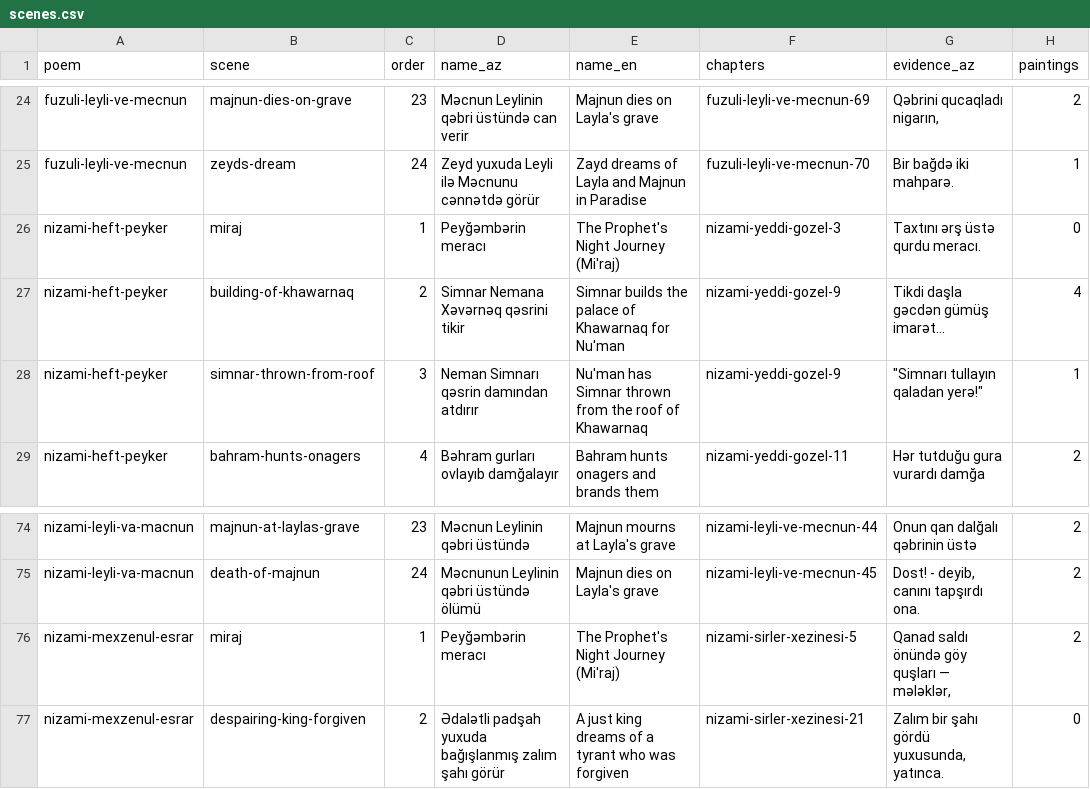
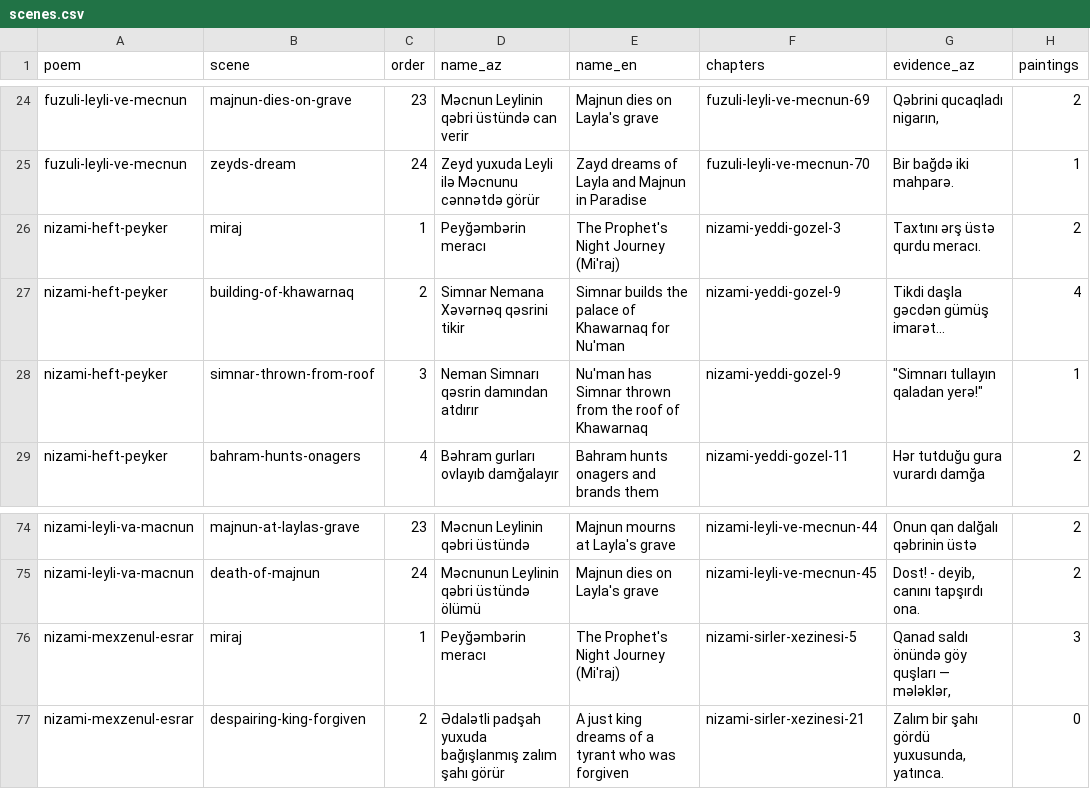
Before and after one commit to azadbilik/data, a CSV file: culture/qalereya/scenes.csv (was qalereya/scenes.csv), drawn as a sheet; only a part is shown, gaps mark what is left out.

```diff
--- a/qalereya/scenes.csv
+++ b/culture/qalereya/scenes.csv
@@ -25,3 +25,3 @@ fuzuli-leyli-ve-mecnun,majnun-dies-on-grave,23,Məcnun Leylinin qəbri üstünd
 fuzuli-leyli-ve-mecnun,zeyds-dream,24,Zeyd yuxuda Leyli ilə Məcnunu cənnətdə görür,Zayd dreams of Layla and Majnun in Paradise,fuzuli-leyli-ve-mecnun-70,Bir bağdə iki mahparə.,1
-nizami-heft-peyker,miraj,1,Peyğəmbərin meracı,The Prophet's Night Journey (Mi'raj),nizami-yeddi-gozel-3,Taxtını ərş üstə qurdu meracı.,0
+nizami-heft-peyker,miraj,1,Peyğəmbərin meracı,The Prophet's Night Journey (Mi'raj),nizami-yeddi-gozel-3,Taxtını ərş üstə qurdu meracı.,2
 nizami-heft-peyker,building-of-khawarnaq,2,Simnar Nemana Xəvərnəq qəsrini tikir,Simnar builds the palace of Khawarnaq for Nu'man,nizami-yeddi-gozel-9,Tikdi daşla gəcdən gümüş imarət...,4
@@ -75,3 +75,3 @@ nizami-leyli-va-macnun,majnun-at-laylas-grave,23,Məcnun Leylinin qəbri üstün
 nizami-leyli-va-macnun,death-of-majnun,24,Məcnunun Leylinin qəbri üstündə ölümü,Majnun dies on Layla's grave,nizami-leyli-ve-mecnun-45,"Dost! - deyib, canını tapşırdı ona.",2
-nizami-mexzenul-esrar,miraj,1,Peyğəmbərin meracı,The Prophet's Night Journey (Mi'raj),nizami-sirler-xezinesi-5,"Qanad saldı önündə göy quşları — mələklər,",2
+nizami-mexzenul-esrar,miraj,1,Peyğəmbərin meracı,The Prophet's Night Journey (Mi'raj),nizami-sirler-xezinesi-5,"Qanad saldı önündə göy quşları — mələklər,",3
 nizami-mexzenul-esrar,despairing-king-forgiven,2,Ədalətli padşah yuxuda bağışlanmış zalım şahı görür,A just king dreams of a tyrant who was forgiven,nizami-sirler-xezinesi-21,"Zalım bir şahı gördü yuxusunda, yatınca.",0
```
Also changed, not shown: culture/qalereya/pictures.csv, 23 other files.
